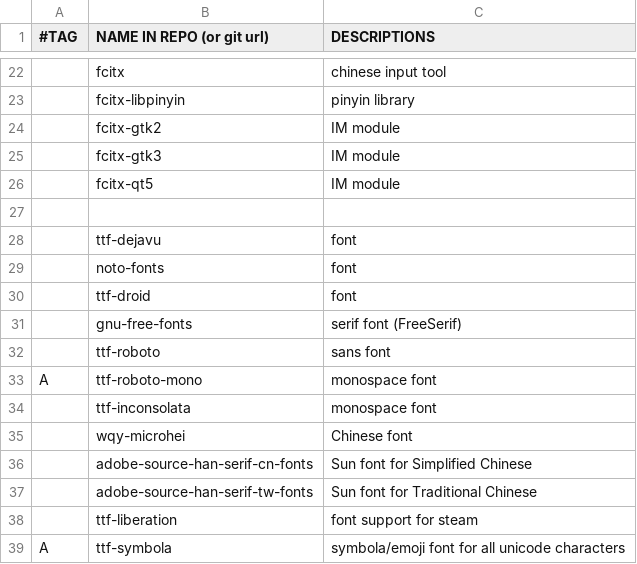
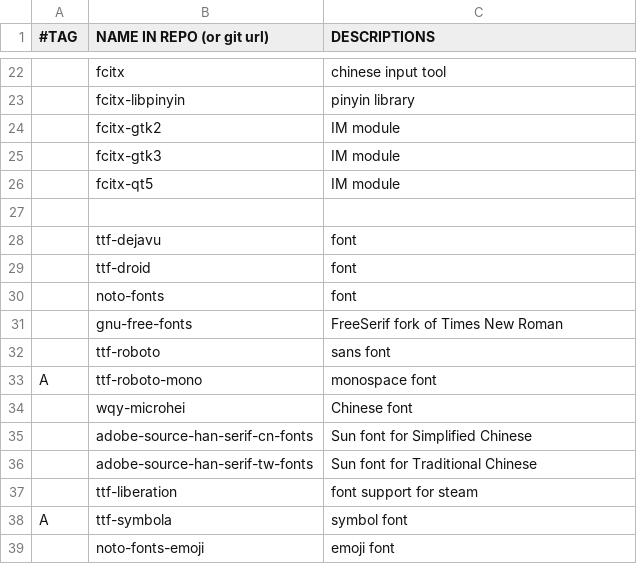
Before and after one commit to oracleyue/dotfiles, a CSV file: ArchLinux/i3-pkgs.csv, drawn as a sheet; only a part is shown, gaps mark what is left out.

```diff
--- a/ArchLinux/i3-pkgs.csv
+++ b/ArchLinux/i3-pkgs.csv
@@ -28,8 +28,7 @@
 , ttf-dejavu, font
+, ttf-droid, font
 , noto-fonts, font
-, ttf-droid, font
-, gnu-free-fonts, serif font (FreeSerif)
+, gnu-free-fonts, FreeSerif fork of Times New Roman
 , ttf-roboto, sans font
 A, ttf-roboto-mono, monospace font
-, ttf-inconsolata, monospace font
 , wqy-microhei, Chinese font
@@ -38,2 +37,3 @@ A, ttf-roboto-mono, monospace font
 , ttf-liberation, font support for steam
-A, ttf-symbola, symbola/emoji font for all unicode characters
+A, ttf-symbola, symbol font
+, noto-fonts-emoji, emoji font
```
Also changed, not shown: 1 other file.
